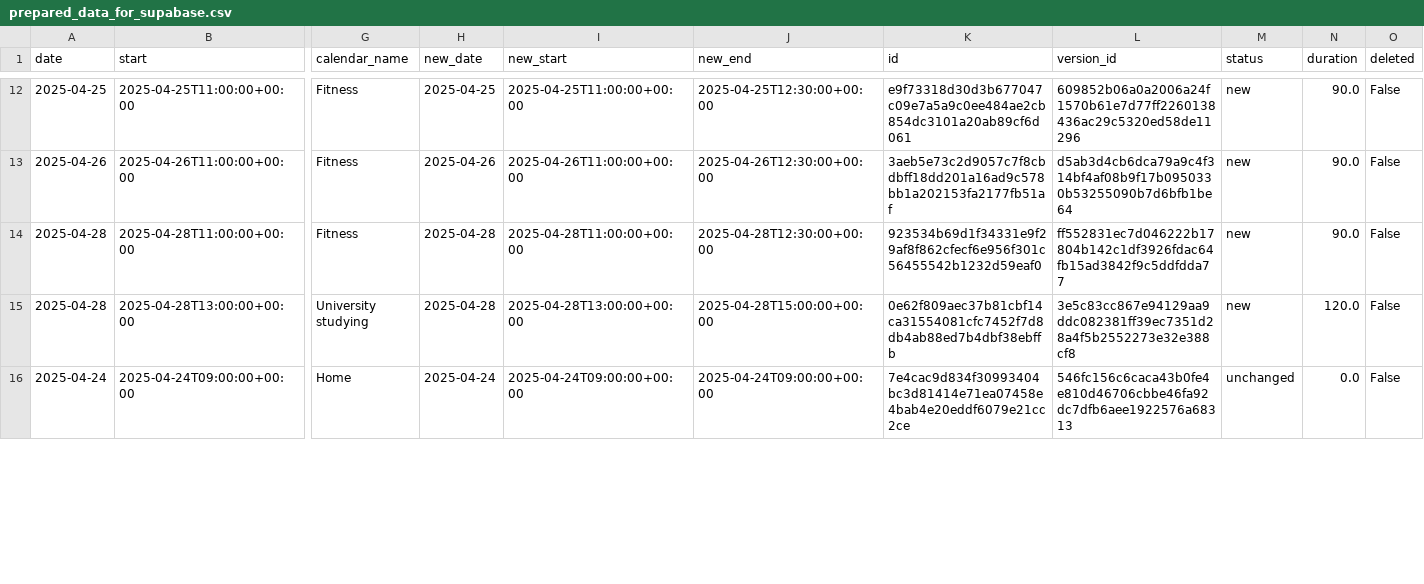
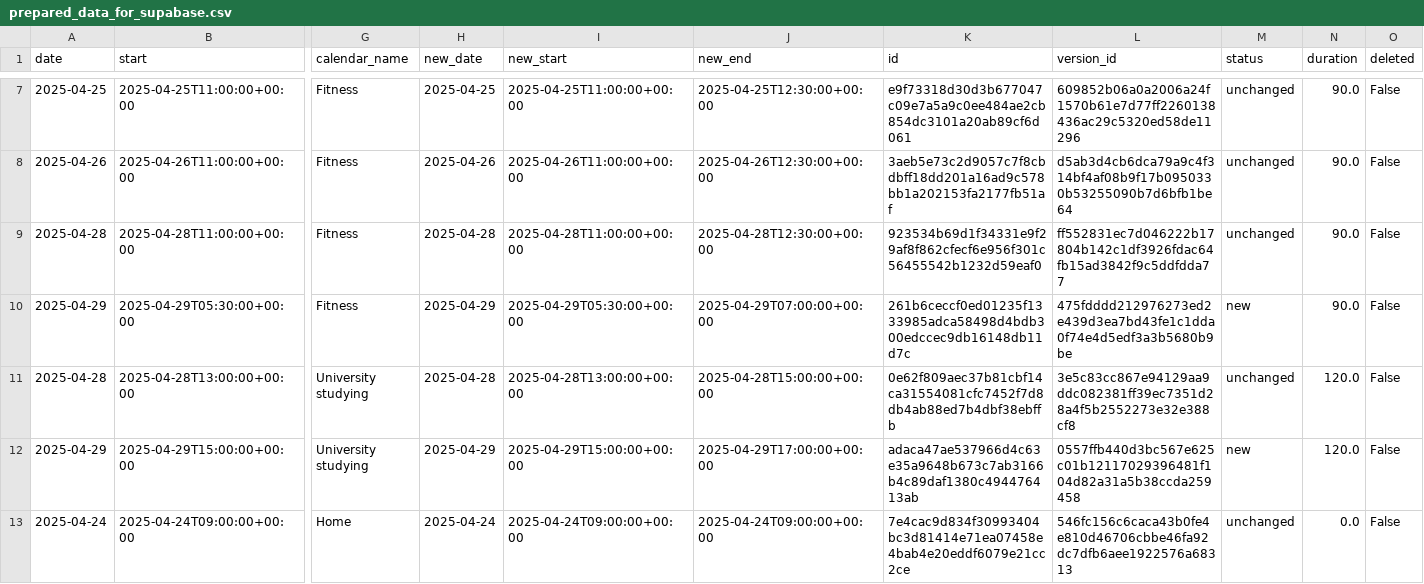
Before and after one commit to hajkuron/notion-githubchart, a CSV file: data/prepared_data_for_supabase.csv, drawn as a sheet; only a part is shown, gaps mark what is left out; addresses are those after the commit; rows hold the shown columns only; the diff covers the shown part only; the diff names each change by its address in the sheet, - before the commit and + after, or states it on an @@ line.

```diff
--- a/data/prepared_data_for_supabase.csv
+++ b/data/prepared_data_for_supabase.csv
-M7:M9 (status): new
+M7:M9 (status): unchanged
+row 10: 2025-04-29 | 2025-04-29T05:30:00+00:00 | Fitness | 2025-04-29 | 2025-04-29T05:30:00+00:00 | 2025-04-29T07:00:00+00:00 | 261b6ceccf0ed01235f1333985adca58498d4bdb300edccec9db16148db11d7c | 475fdddd212976273ed2e439d3ea7bd43fe1c1dda0f74e4d5edf3a3b5680b9be | new | 90.0 | False
-M11 (status): new
+M11 (status): unchanged
+row 12: 2025-04-29 | 2025-04-29T15:00:00+00:00 | University studying | 2025-04-29 | 2025-04-29T15:00:00+00:00 | 2025-04-29T17:00:00+00:00 | adaca47ae537966d4c63e35a9648b673c7ab3166b4c89daf1380c494476413ab | 0557ffb440d3bc567e625c01b12117029396481f104d82a31a5b38ccda259458 | new | 120.0 | False
```
Also changed, not shown: 4 added rows, 6 removed rows and 3 edited cells elsewhere in this file, 10 other files.
